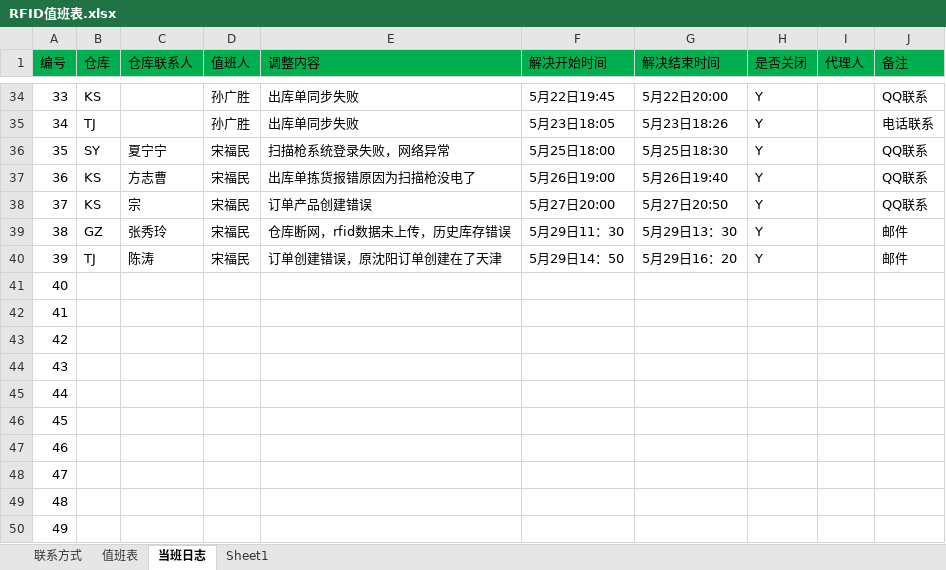
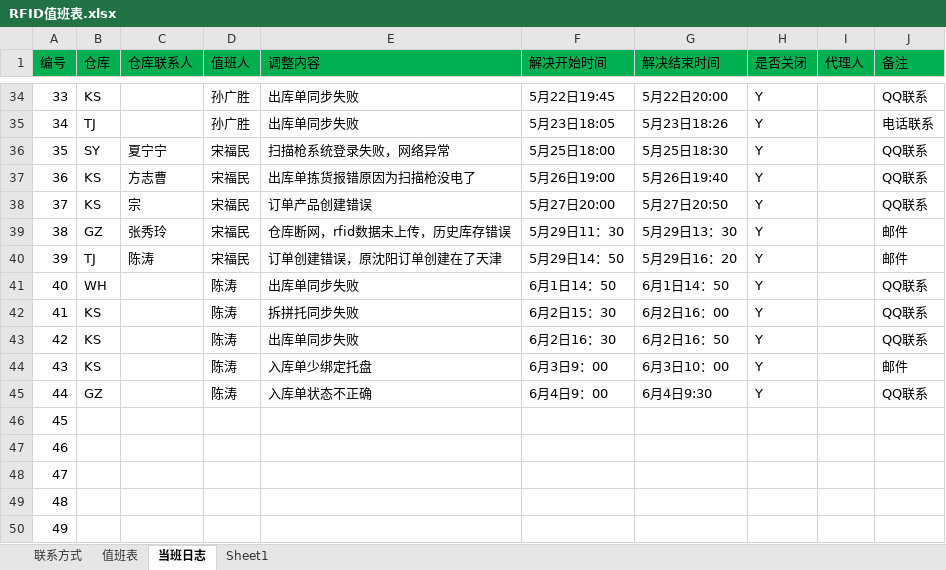
Before and after one commit to Xu3104/RFIDJobPlan, an Excel workbook: RFID值班表.xlsx, sheet 当班日志, drawn as a sheet; only a part is shown, gaps mark what is left out; values as stored, in another font and other column widths than the file's, no borders; the diff names each change by its address in the sheet, - before the commit and + after, or states it on an @@ line.

Commit message:
Signed-off-by: sgs <sungs@mvs.com.cn>

```diff
--- a/RFID值班表.xlsx (sheet 当班日志)
+++ b/RFID值班表.xlsx (sheet 当班日志)
-B41 (仓库): (empty)
+B41 (仓库): WH
-D41:D45 (值班人): (empty)
+D41:D45 (值班人): 陈涛
-E41 (调整内容): (empty)
+E41 (调整内容): 出库单同步失败
-F41 (解决开始时间): (empty)
+F41 (解决开始时间): 6月1日14：50
-G41 (解决结束时间): (empty)
+G41 (解决结束时间): 6月1日14：50
-H41:H45 (是否关闭): (empty)
+H41:H45 (是否关闭): Y
-J41:J43 (备注): (empty)
+J41:J43 (备注): QQ联系
-B42:B44 (仓库): (empty)
+B42:B44 (仓库): KS
-E42 (调整内容): (empty)
+E42 (调整内容): 拆拼托同步失败
-F42 (解决开始时间): (empty)
+F42 (解决开始时间): 6月2日15：30
-G42 (解决结束时间): (empty)
+G42 (解决结束时间): 6月2日16：00
-E43 (调整内容): (empty)
+E43 (调整内容): 出库单同步失败
-F43 (解决开始时间): (empty)
+F43 (解决开始时间): 6月2日16：30
-G43 (解决结束时间): (empty)
+G43 (解决结束时间): 6月2日16：50
-E44 (调整内容): (empty)
+E44 (调整内容): 入库单少绑定托盘
-F44 (解决开始时间): (empty)
+F44 (解决开始时间): 6月3日9：00
-G44 (解决结束时间): (empty)
+G44 (解决结束时间): 6月3日10：00
-J44 (备注): (empty)
+J44 (备注): 邮件
-B45 (仓库): (empty)
+B45 (仓库): GZ
-E45 (调整内容): (empty)
+E45 (调整内容): 入库单状态不正确
-F45 (解决开始时间): (empty)
+F45 (解决开始时间): 6月4日9：00
-G45 (解决结束时间): (empty)
+G45 (解决结束时间): 6月4日9:30
-J45 (备注): (empty)
+J45 (备注): QQ联系
```
